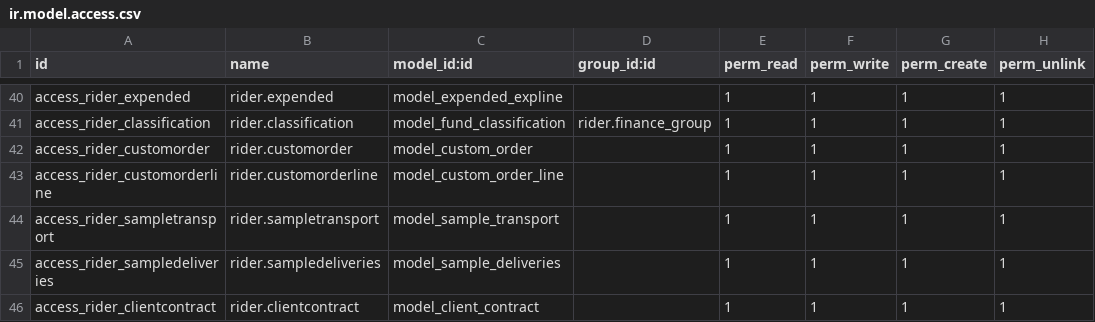
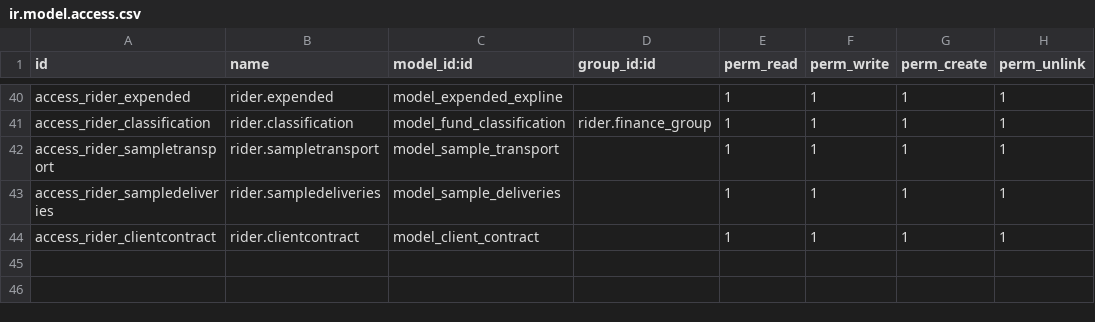
Before and after one commit to dunmi9791/rider, a CSV file: security/ir.model.access.csv, drawn as a sheet; only a part is shown, gaps mark what is left out.

Commit message:
Multicompany addons

```diff
--- a/security/ir.model.access.csv
+++ b/security/ir.model.access.csv
@@ -41,4 +41,2 @@ access_rider_expended,rider.expended,model_expended_expline,,1,1,1,1
 access_rider_classification,rider.classification,model_fund_classification,rider.finance_group,1,1,1,1
-access_rider_customorder,rider.customorder,model_custom_order,,1,1,1,1
-access_rider_customorderline,rider.customorderline,model_custom_order_line,,1,1,1,1
 access_rider_sampletransport,rider.sampletransport,model_sample_transport,,1,1,1,1
```
